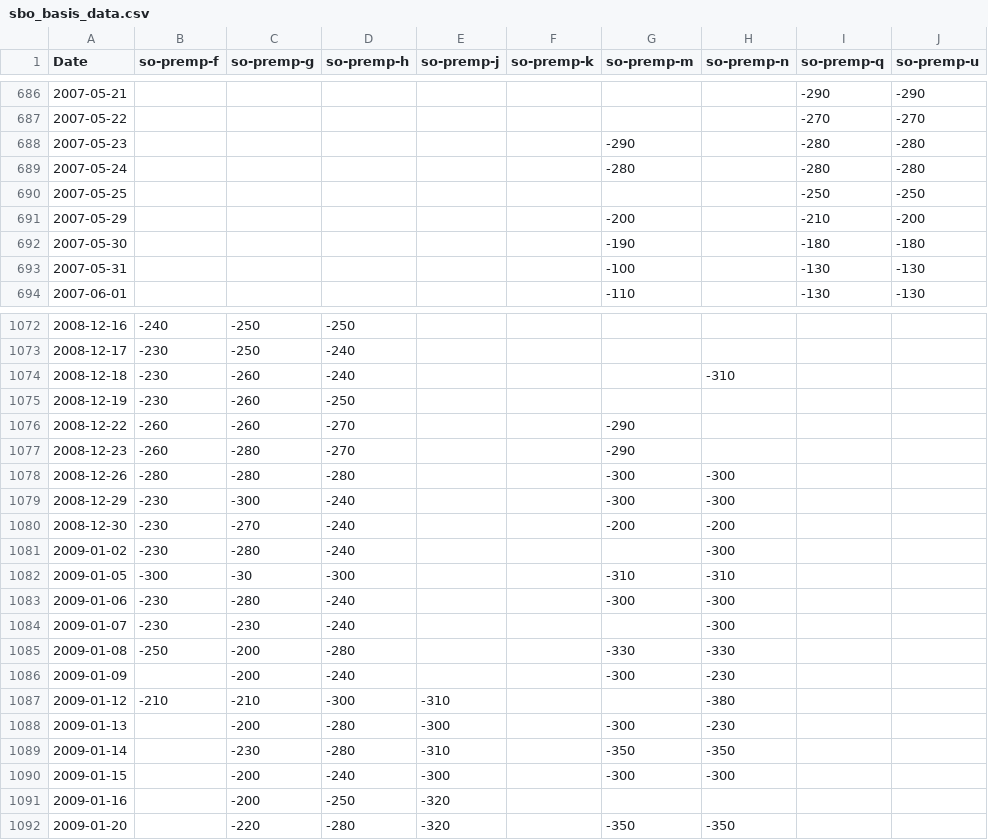
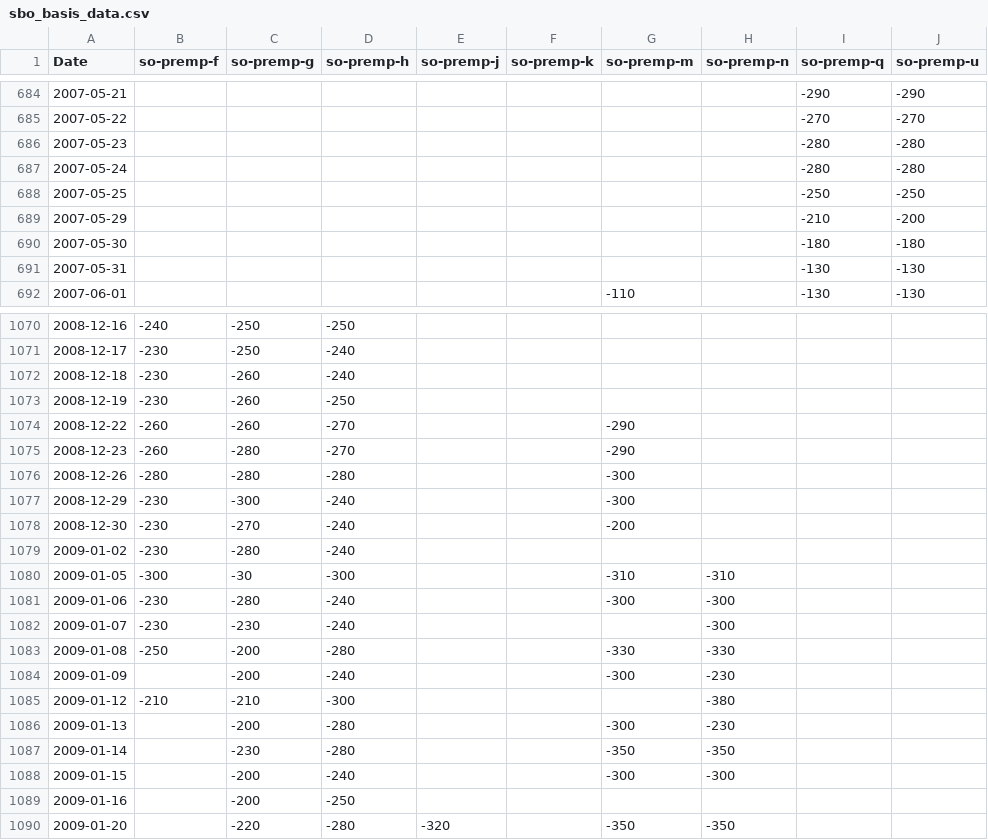
Before and after one commit to rossi-diego/market-monitor, a CSV file: data/sbo_basis_data.csv, drawn as a sheet; only a part is shown, gaps mark what is left out; addresses are those after the commit; the diff covers the shown part only; the diff names each change by its address in the sheet, - before the commit and + after, or states it on an @@ line.

```diff
--- a/data/sbo_basis_data.csv
+++ b/data/sbo_basis_data.csv
-G686 (so-premp-m): -290
+G686 (so-premp-m): (empty)
-G687 (so-premp-m): -280
+G687 (so-premp-m): (empty)
-G689 (so-premp-m): -200
+G689 (so-premp-m): (empty)
-G690 (so-premp-m): -190
+G690 (so-premp-m): (empty)
-G691 (so-premp-m): -100
+G691 (so-premp-m): (empty)
-H1072 (so-premp-n): -310
+H1072 (so-premp-n): (empty)
-H1076:H1077 (so-premp-n): -300
+H1076:H1077 (so-premp-n): (empty)
-H1078 (so-premp-n): -200
+H1078 (so-premp-n): (empty)
-H1079 (so-premp-n): -300
+H1079 (so-premp-n): (empty)
-E1085 (so-premp-j): -310
+E1085 (so-premp-j): (empty)
-E1086 (so-premp-j): -300
+E1086 (so-premp-j): (empty)
-E1087 (so-premp-j): -310
+E1087 (so-premp-j): (empty)
-E1088 (so-premp-j): -300
+E1088 (so-premp-j): (empty)
-E1089 (so-premp-j): -320
+E1089 (so-premp-j): (empty)
```
Also changed, not shown: 11 added rows, 3 removed rows and 16 edited cells elsewhere in this file, data/commodities_data.csv.
